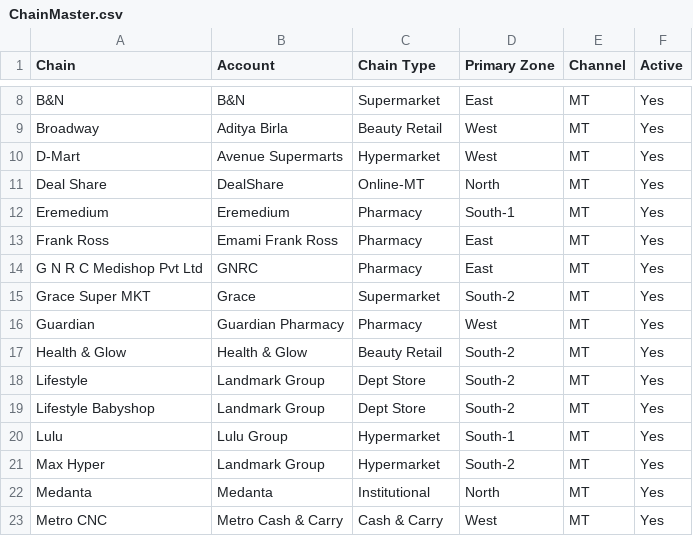
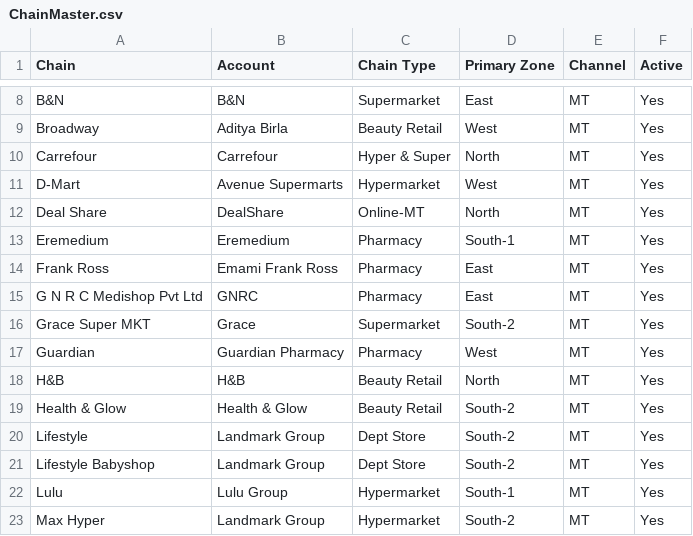
Before and after one commit to aswalsheshant-cell/mt-dashboard, a CSV file: PowerBI/SeedData/Masters/ChainMaster.csv, drawn as a sheet; only a part is shown, gaps mark what is left out; the shorter side is filled out with more unchanged rows; the diff names each change by its address in the sheet, - before the commit and + after, or states it on an @@ line.

```diff
--- a/PowerBI/SeedData/Masters/ChainMaster.csv
+++ b/PowerBI/SeedData/Masters/ChainMaster.csv
+row 10: Carrefour | Carrefour | Hyper & Super | North | MT | Yes
+row 18: H&B | H&B | Beauty Retail | North | MT | Yes
```
Also changed, not shown: 7 other files.
